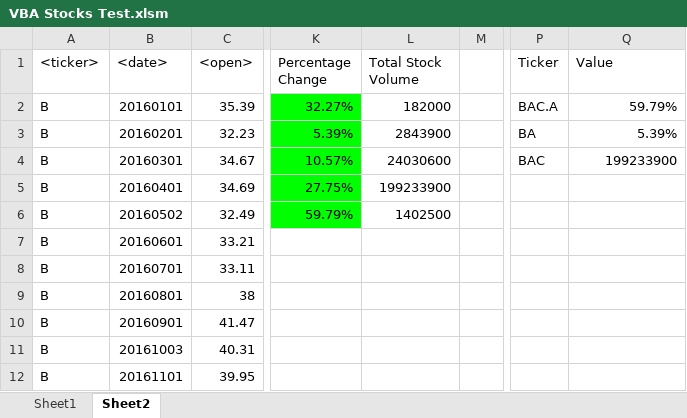
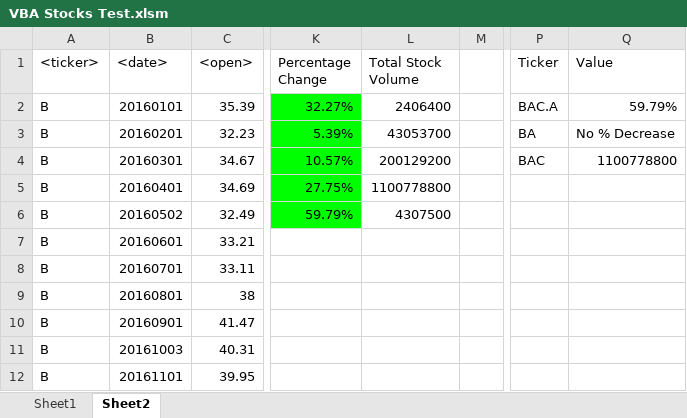
Before and after one commit to shidalgo12/VBA_of_Wall_Street_Project, an Excel workbook: VBA Stocks Test.xlsm, sheet Sheet2, drawn as a sheet; only a part is shown, gaps mark what is left out; values as stored, in another font and other column widths than the file's, no borders; the diff names each change by its address in the sheet, - before the commit and + after, or states it on an @@ line.

Commit message:
Add files via upload

```diff
--- a/VBA Stocks Test.xlsm (sheet Sheet2)
+++ b/VBA Stocks Test.xlsm (sheet Sheet2)
-L2 (Total Stock Volume): 182000
+L2 (Total Stock Volume): 2406400
-L3 (Total Stock Volume): 2843900
+L3 (Total Stock Volume): 43053700
-Q3 (Value): 5.39%
+Q3 (Value): No % Decrease
-L4 (Total Stock Volume): 24030600
+L4 (Total Stock Volume): 200129200
-Q4 (Value): 199233900
+Q4 (Value): 1100778800
-L5 (Total Stock Volume): 199233900
+L5 (Total Stock Volume): 1100778800
-L6 (Total Stock Volume): 1402500
+L6 (Total Stock Volume): 4307500
```
Also changed, not shown: sheet Sheet1.
